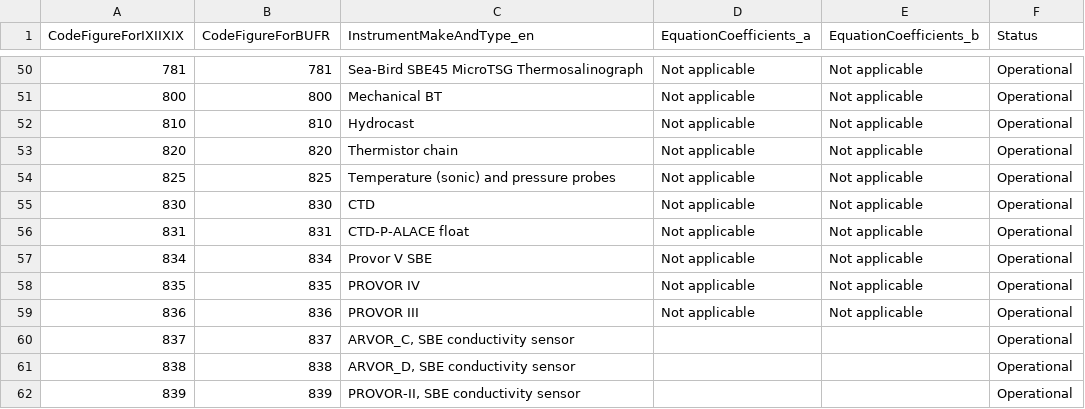
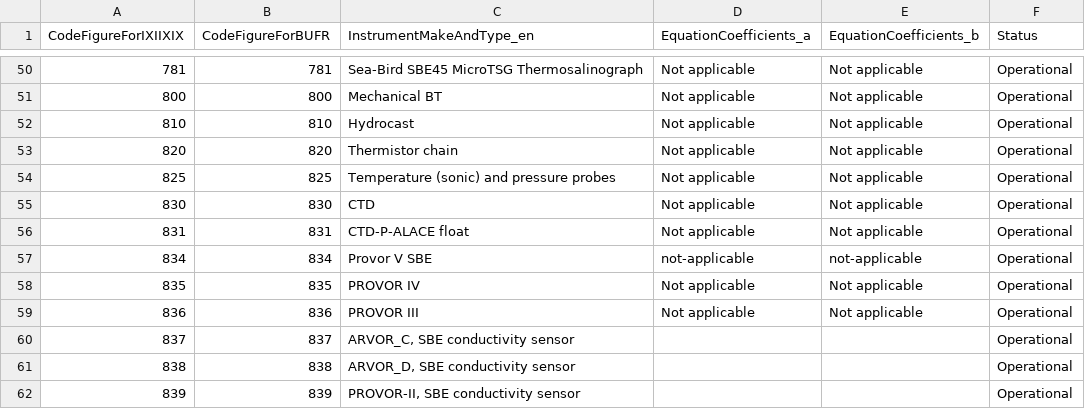
Before and after one commit to wmo-im/CCT, a CSV file: C03.csv, drawn as a sheet; only a part is shown, gaps mark what is left out.

Commit message:
Update C03.csv
introduced error for demo purpose

```diff
--- a/C03.csv
+++ b/C03.csv
@@ -56,3 +56,3 @@ CodeFigureForIXIIXIX,CodeFigureForBUFR,InstrumentMakeAndType_en,EquationCoeffici
 831,831,CTD-P-ALACE float,Not applicable,Not applicable,Operational
-834,834,Provor V SBE,Not applicable,Not applicable,Operational
+834,834,Provor V SBE,not-applicable,not-applicable,Operational
 835,835,PROVOR IV,Not applicable,Not applicable,Operational
```
